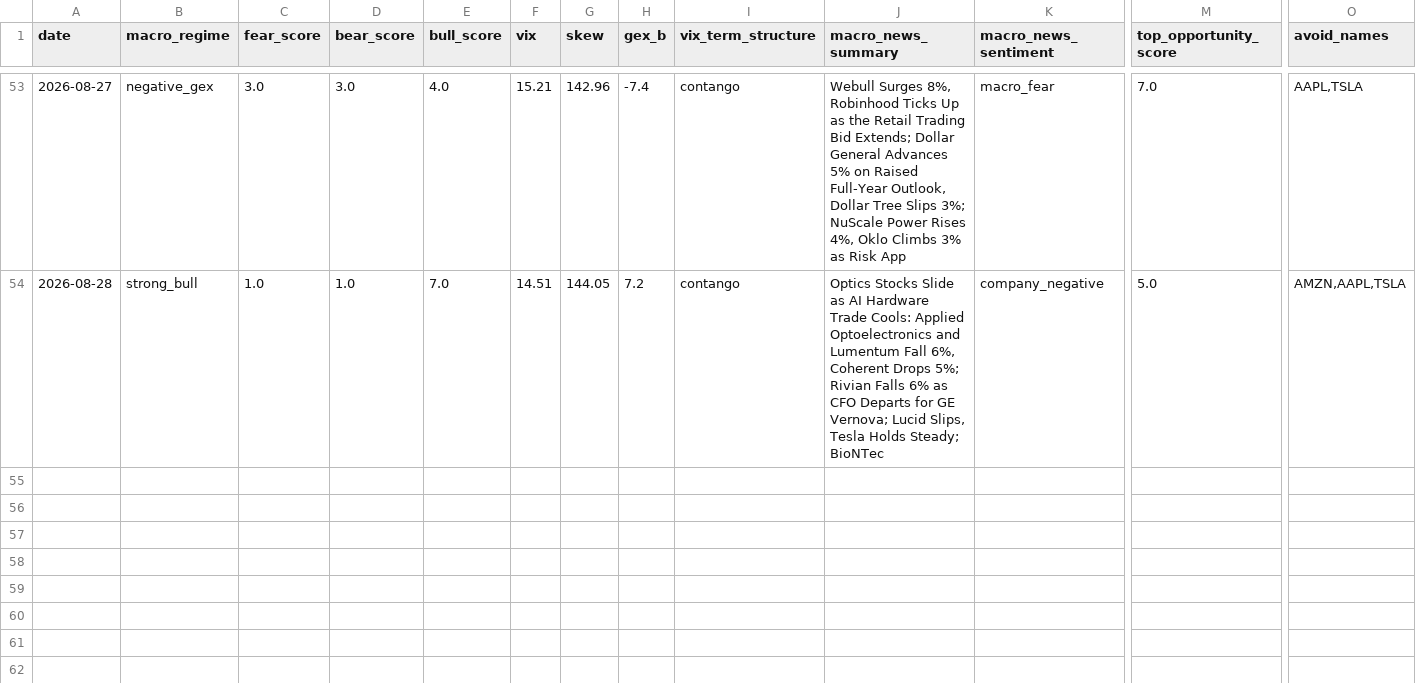
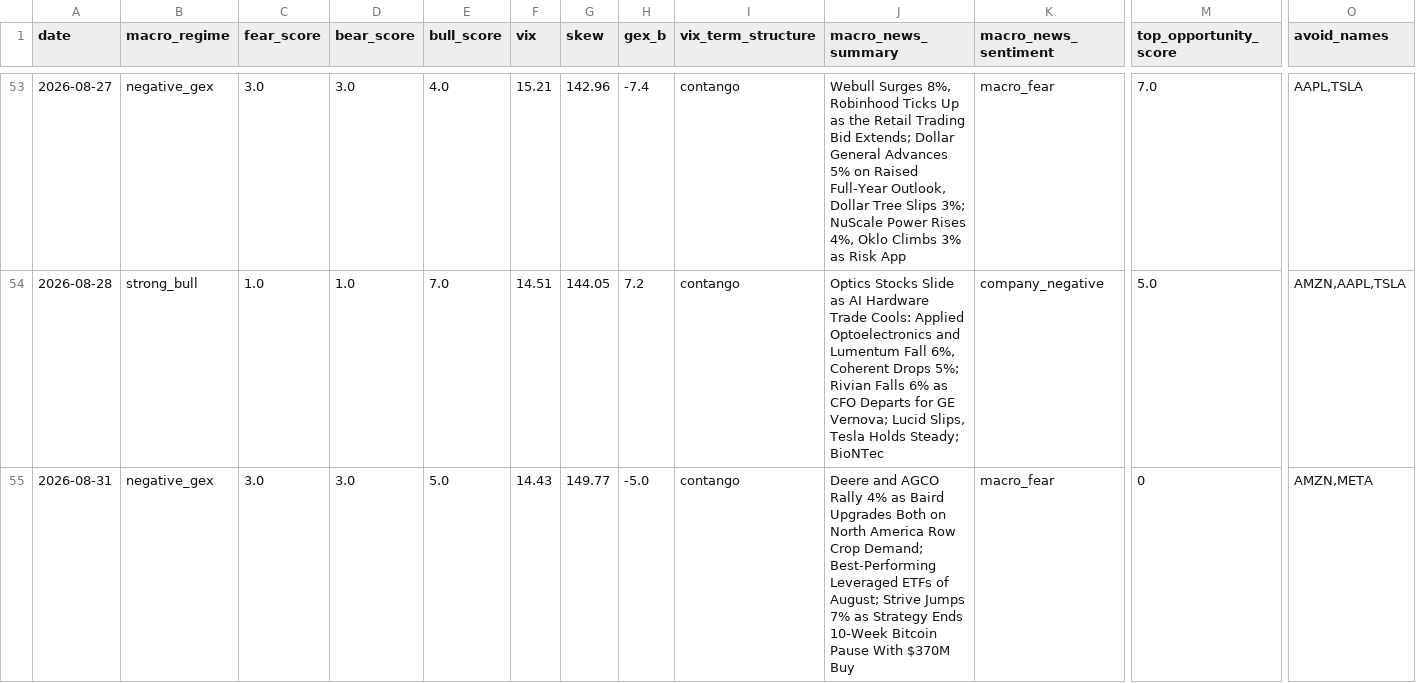
Before and after one commit to one7rade-byte/gex-tracker, a CSV file: intelligence_log.csv, drawn as a sheet; only a part is shown, gaps mark what is left out; rows hold the shown columns only; the diff names each change by its address in the sheet, - before the commit and + after, or states it on an @@ line.

Commit message:
Intelligence report 2026-08-31

```diff
--- a/intelligence_log.csv
+++ b/intelligence_log.csv
+row 55: 2026-08-31 | negative_gex | 3.0 | 3.0 | 5.0 | 14.43 | 149.77 | -5.0 | contango | Deere and AGCO Rally 4% as Baird Upgrades Both on North America Row Crop Demand; Best-Performing Leveraged ETFs of August; Strive Jumps 7% as Strategy Ends 10-Week Bitcoin Pause With $370M Buy | macro_fear | 0 | AMZN,META
```
Also changed, not shown: 1 other file.
